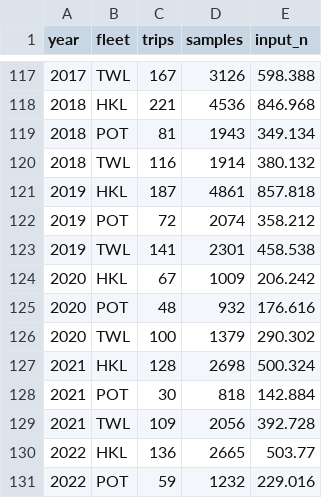
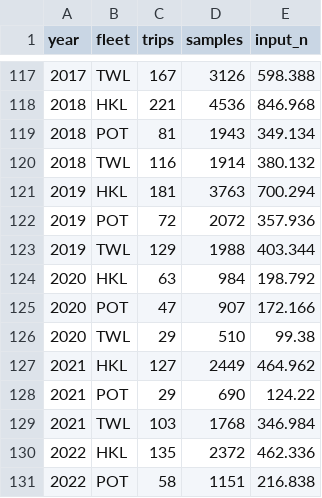
Before and after one commit to pfmc-assessments/sablefish_2025, a CSV file: data-processed/data-commercial-length-bds-n.csv, drawn as a sheet; only a part is shown, gaps mark what is left out; the diff covers the shown part only.

```diff
--- a/data-processed/data-commercial-length-bds-n.csv
+++ b/data-processed/data-commercial-length-bds-n.csv
@@ -120,12 +120,12 @@
 2018,"TWL",116,1914,380.132
-2019,"HKL",187,4861,857.818
-2019,"POT",72,2074,358.212
-2019,"TWL",141,2301,458.538
-2020,"HKL",67,1009,206.242
-2020,"POT",48,932,176.616
-2020,"TWL",100,1379,290.302
-2021,"HKL",128,2698,500.324
-2021,"POT",30,818,142.884
-2021,"TWL",109,2056,392.728
-2022,"HKL",136,2665,503.77
-2022,"POT",59,1232,229.016
+2019,"HKL",181,3763,700.294
+2019,"POT",72,2072,357.936
+2019,"TWL",129,1988,403.344
+2020,"HKL",63,984,198.792
+2020,"POT",47,907,172.166
+2020,"TWL",29,510,99.38
+2021,"HKL",127,2449,464.962
+2021,"POT",29,690,124.22
+2021,"TWL",103,1768,346.984
+2022,"HKL",135,2372,462.336
+2022,"POT",58,1151,216.838
```
Also changed, not shown: 17 edited cells elsewhere in this file, data-processed/data-commercial-age-bds-n.csv, data-processed/data-commercial-comps-length-18-90.csv, 3 other files.
